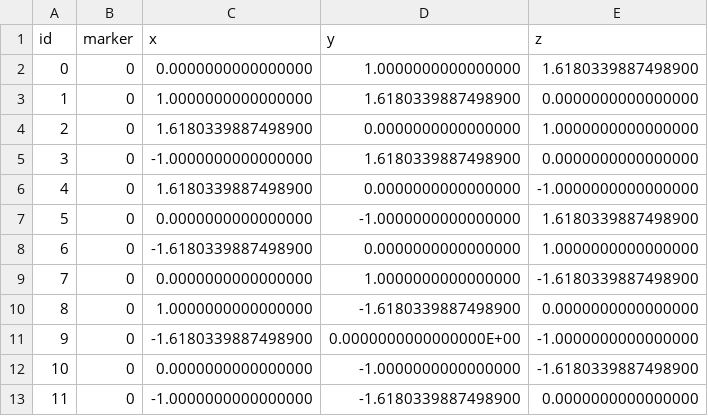
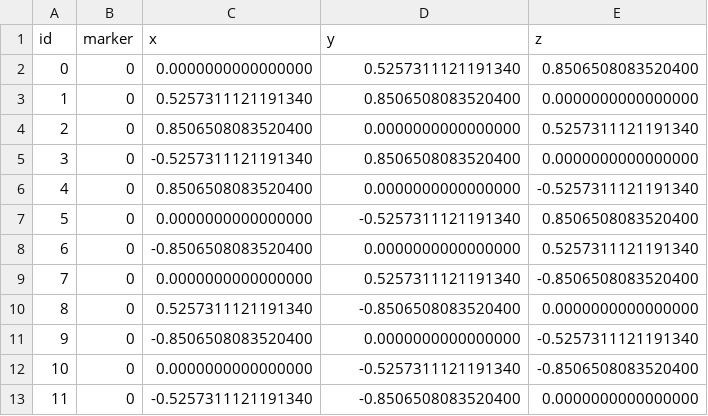
Before and after one commit to Arianna2953/ProgettoPCS2025, a CSV file: PlatonicSolid/Cell0Ds_icosahedron.csv, drawn as a sheet.

Commit message:
modifica Cell0Dsicosaedro e funzione per vertici e triangolazione

```diff
--- a/PlatonicSolid/Cell0Ds_icosahedron.csv
+++ b/PlatonicSolid/Cell0Ds_icosahedron.csv
@@ -1,13 +1,13 @@
 id,marker,x,y,z
-0,0,0.0000000000000000,1.0000000000000000,1.6180339887498900
-1,0,1.0000000000000000,1.6180339887498900,0.0000000000000000
-2,0,1.6180339887498900,0.0000000000000000,1.0000000000000000
-3,0,-1.0000000000000000,1.6180339887498900,0.0000000000000000
-4,0,1.6180339887498900,0.0000000000000000,-1.0000000000000000
-5,0,0.0000000000000000,-1.0000000000000000,1.6180339887498900
-6,0,-1.6180339887498900,0.0000000000000000,1.0000000000000000
-7,0,0.0000000000000000,1.0000000000000000,-1.6180339887498900
-8,0,1.0000000000000000,-1.6180339887498900,0.0000000000000000
-9,0,-1.6180339887498900,0.0000000000000000E+00,-1.0000000000000000
-10,0,0.0000000000000000,-1.0000000000000000,-1.6180339887498900
-11,0,-1.0000000000000000,-1.6180339887498900,0.0000000000000000
+0,0,0.0000000000000000,0.5257311121191340,0.8506508083520400
+1,0,0.5257311121191340,0.8506508083520400,0.0000000000000000
+2,0,0.8506508083520400,0.0000000000000000,0.5257311121191340
+3,0,-0.5257311121191340,0.8506508083520400,0.0000000000000000
+4,0,0.8506508083520400,0.0000000000000000,-0.5257311121191340
+5,0,0.0000000000000000,-0.5257311121191340,0.8506508083520400
+6,0,-0.8506508083520400,0.0000000000000000,0.5257311121191340
+7,0,0.0000000000000000,0.5257311121191340,-0.8506508083520400
+8,0,0.5257311121191340,-0.8506508083520400,0.0000000000000000
+9,0,-0.8506508083520400,0.0000000000000000,-0.5257311121191340
+10,0,0.0000000000000000,-0.5257311121191340,-0.8506508083520400
+11,0,-0.5257311121191340,-0.8506508083520400,0.0000000000000000
```
Also changed, not shown: 3 other files.
